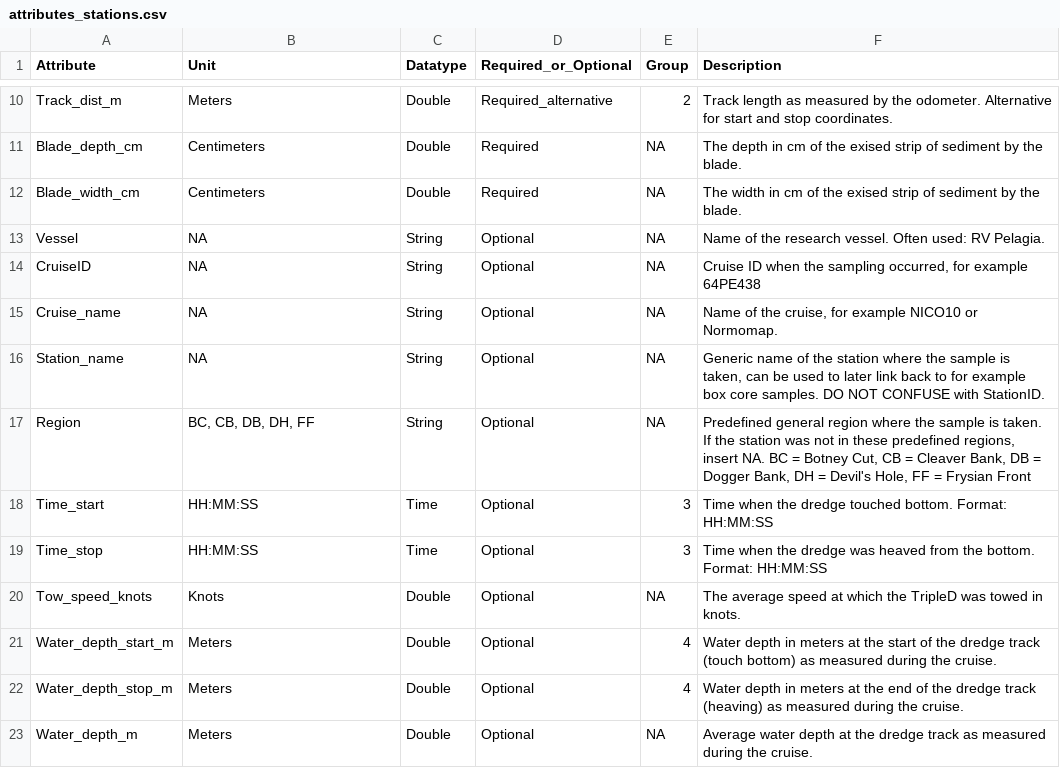
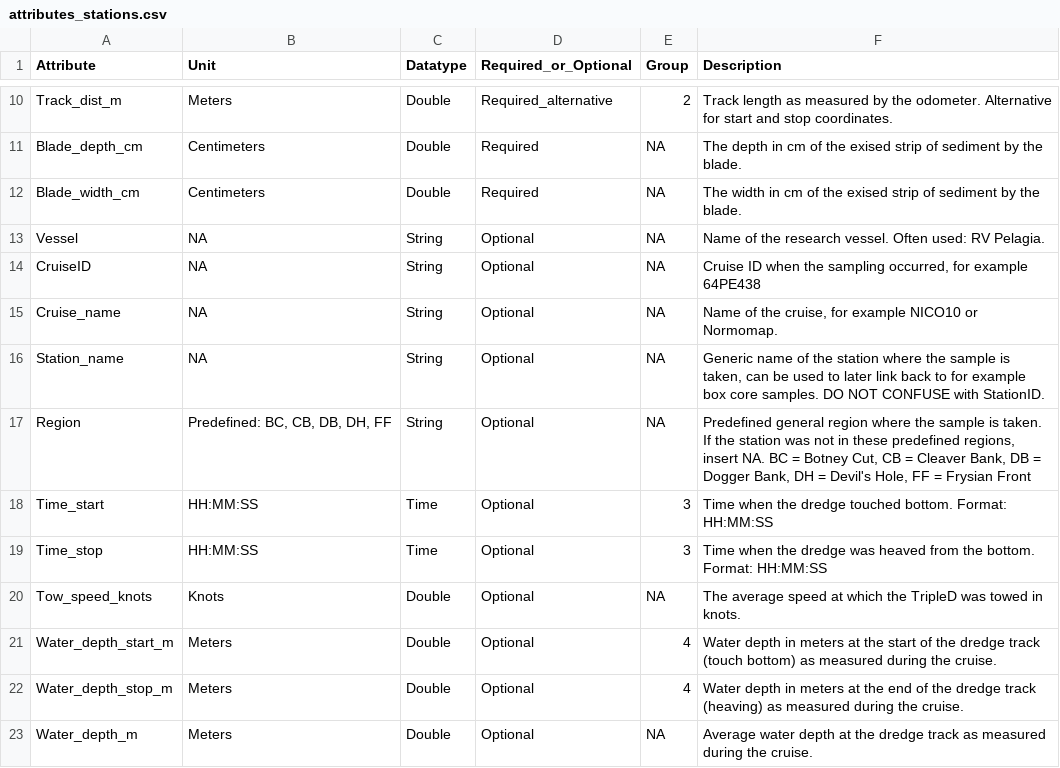
Before and after one commit to dswdejonge/TripleD, a CSV file: inst/extdata/attributes_stations.csv, drawn as a sheet; only a part is shown, gaps mark what is left out.

Commit message:
Add predefined units.

```diff
--- a/inst/extdata/attributes_stations.csv
+++ b/inst/extdata/attributes_stations.csv
@@ -16,3 +16,3 @@ Cruise_name,NA,String,Optional,NA,"Name of the cruise, for example NICO10 or Nor
 Station_name,NA,String,Optional,NA,"Generic name of the station where the sample is taken, can be used to later link back to for example box core samples. DO NOT CONFUSE with StationID."
-Region,"BC, CB, DB, DH, FF",String,Optional,NA,"Predefined general region where the sample is taken. If the station was not in these predefined regions, insert NA. BC = Botney Cut, CB = Cleaver Bank, DB = Dogger Bank, DH = Devil's Hole, FF = Frysian Front"
+Region,"Predefined: BC, CB, DB, DH, FF",String,Optional,NA,"Predefined general region where the sample is taken. If the station was not in these predefined regions, insert NA. BC = Botney Cut, CB = Cleaver Bank, DB = Dogger Bank, DH = Devil's Hole, FF = Frysian Front"
 Time_start,HH:MM:SS,Time,Optional,3,Time when the dredge touched bottom. Format: HH:MM:SS
```
